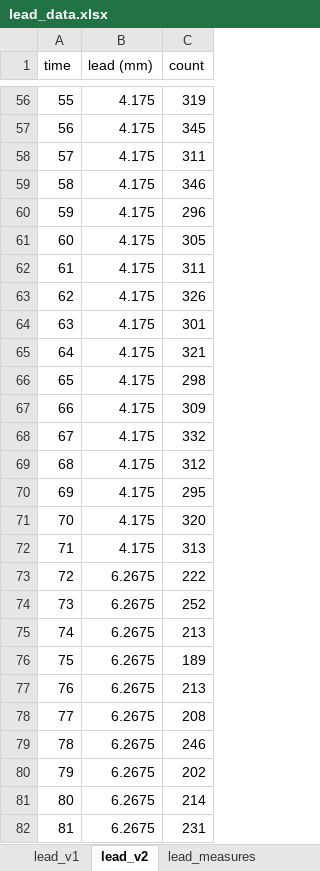
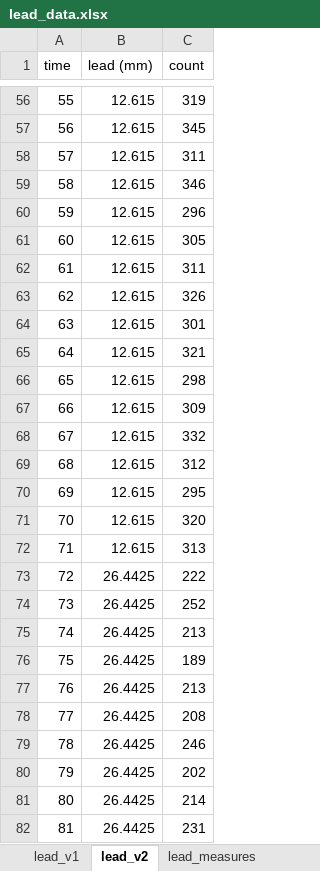
Before and after one commit to john-hafner/PHY451-GammaRay, an Excel workbook: data/lead_data.xlsx, sheet lead_v2, drawn as a sheet; only a part is shown, gaps mark what is left out; values as stored, in another font and other column widths than the file's, no borders; the diff covers the shown part only; the diff names each change by its address in the sheet, - before the commit and + after, or states it on an @@ line.

Commit message:
Updated the lead attenuation notebook, and fixed up the data for lead_v2 with the right shielding thicknesses

```diff
--- a/data/lead_data.xlsx (sheet lead_v2)
+++ b/data/lead_data.xlsx (sheet lead_v2)
-B56:B72 (lead (mm)): 4.175
+B56:B72 (lead (mm)): 12.615
-B73:B82 (lead (mm)): 6.2675
+B73:B82 (lead (mm)): 26.4425
```
Also changed, not shown: 171 edited cells elsewhere in this sheet, sheet plate_measurements, 1 other file.
